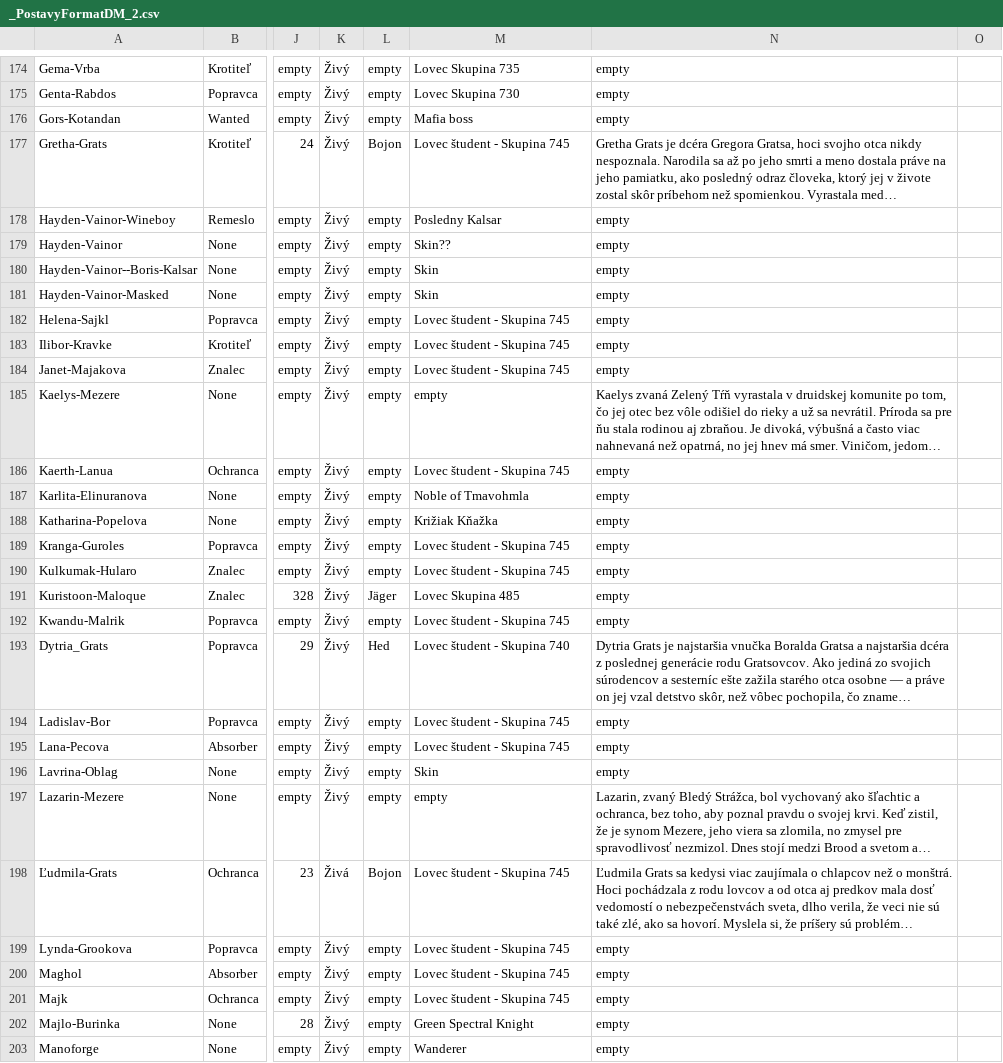
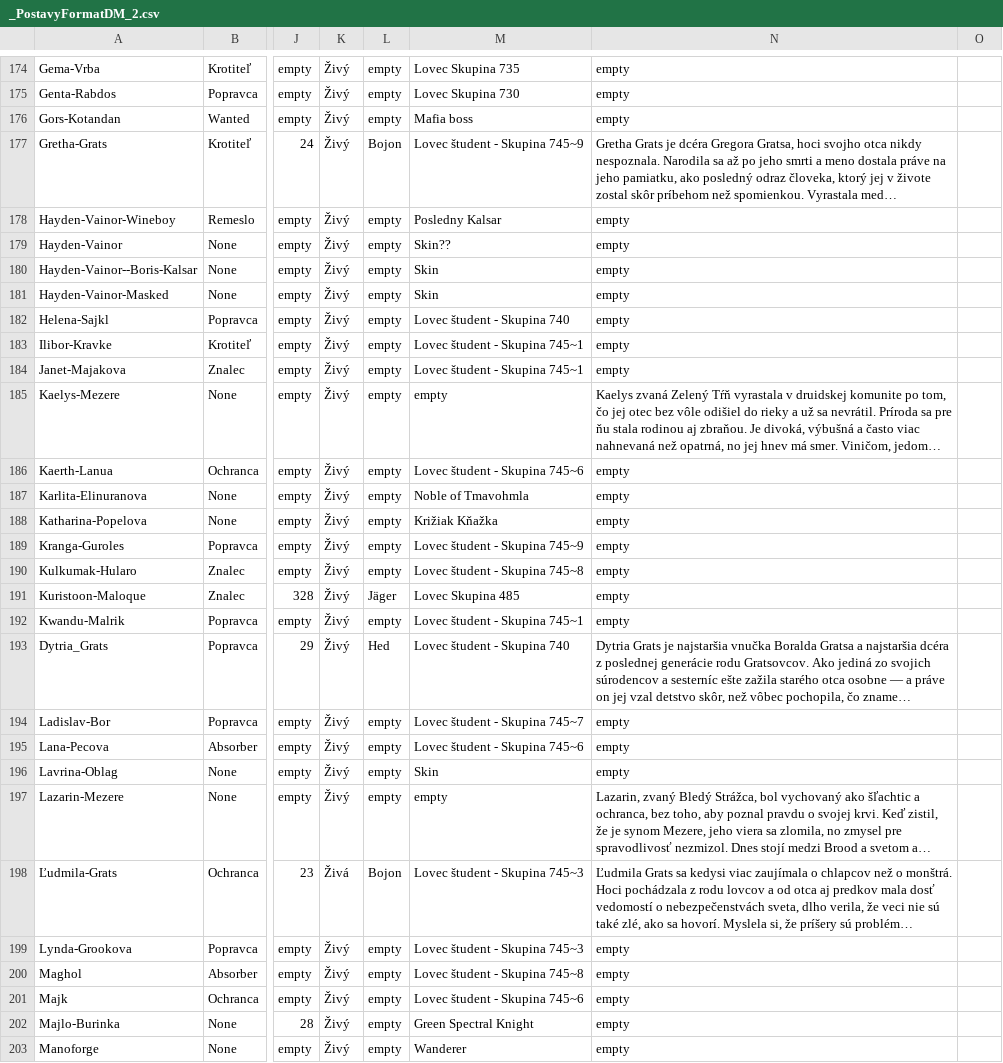
Before and after one commit to Beariar/ALP, a CSV file: Postavy/_PostavyFormatDM_2.csv, drawn as a sheet; only a part is shown, gaps mark what is left out; long unchanged cells end in …; the diff covers the shown part only; the diff names each change by its address in the sheet, - before the commit and + after, or states it on an @@ line.

Commit message:
Update _PostavyFormatDM_2.csv

```diff
--- a/Postavy/_PostavyFormatDM_2.csv
+++ b/Postavy/_PostavyFormatDM_2.csv
-M177: Lovec študent - Skupina 745
+M177: Lovec študent - Skupina 745~9
-M182: Lovec študent - Skupina 745
+M182: Lovec študent - Skupina 740
-M183:M184: Lovec študent - Skupina 745
+M183:M184: Lovec študent - Skupina 745~1
-M186: Lovec študent - Skupina 745
+M186: Lovec študent - Skupina 745~6
-M189: Lovec študent - Skupina 745
+M189: Lovec študent - Skupina 745~9
-M190: Lovec študent - Skupina 745
+M190: Lovec študent - Skupina 745~8
-M192: Lovec študent - Skupina 745
+M192: Lovec študent - Skupina 745~1
-M194: Lovec študent - Skupina 745
+M194: Lovec študent - Skupina 745~7
-M195: Lovec študent - Skupina 745
+M195: Lovec študent - Skupina 745~6
-M198:M199: Lovec študent - Skupina 745
+M198:M199: Lovec študent - Skupina 745~3
-M200: Lovec študent - Skupina 745
+M200: Lovec študent - Skupina 745~8
-M201: Lovec študent - Skupina 745
+M201: Lovec študent - Skupina 745~6
```
Also changed, not shown: 18 edited cells elsewhere in this file.
